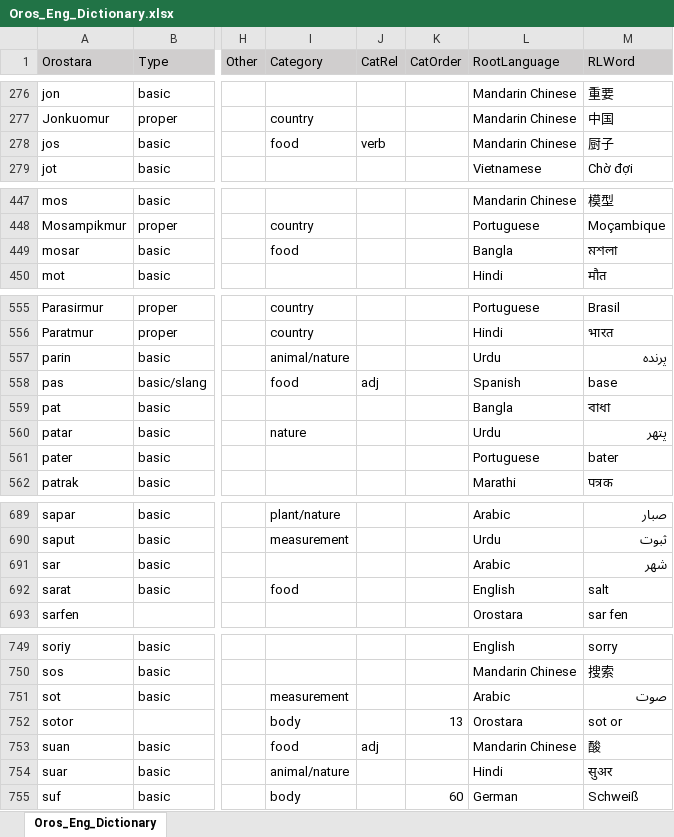
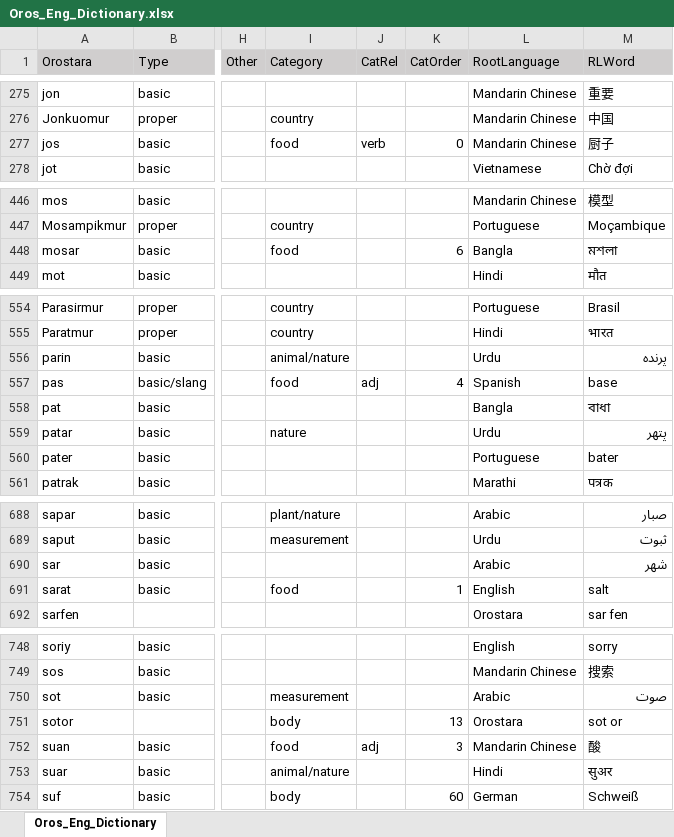
Before and after one commit to brushscape/Orostara-Dictionary, an Excel workbook: files/Oros_Eng_Dictionary.xlsx, sheet Oros_Eng_Dictionary, drawn as a sheet; only a part is shown, gaps mark what is left out; values as stored, in another font and other column widths than the file's, no borders; table styles not drawn; addresses are those after the commit; the diff covers the shown part only; the diff names each change by its address in the sheet, - before the commit and + after, or states it on an @@ line.

```diff
--- a/files/Oros_Eng_Dictionary.xlsx (sheet Oros_Eng_Dictionary)
+++ b/files/Oros_Eng_Dictionary.xlsx (sheet Oros_Eng_Dictionary)
-K277 (CatOrder): (empty)
+K277 (CatOrder): 0
-K448 (CatOrder): (empty)
+K448 (CatOrder): 6
-K557 (CatOrder): (empty)
+K557 (CatOrder): 4
-K691 (CatOrder): (empty)
+K691 (CatOrder): 1
-K752 (CatOrder): (empty)
+K752 (CatOrder): 3
```
Also changed, not shown: 1 added row, 1 removed row and 7 edited cells elsewhere in this sheet, 1 other file.
